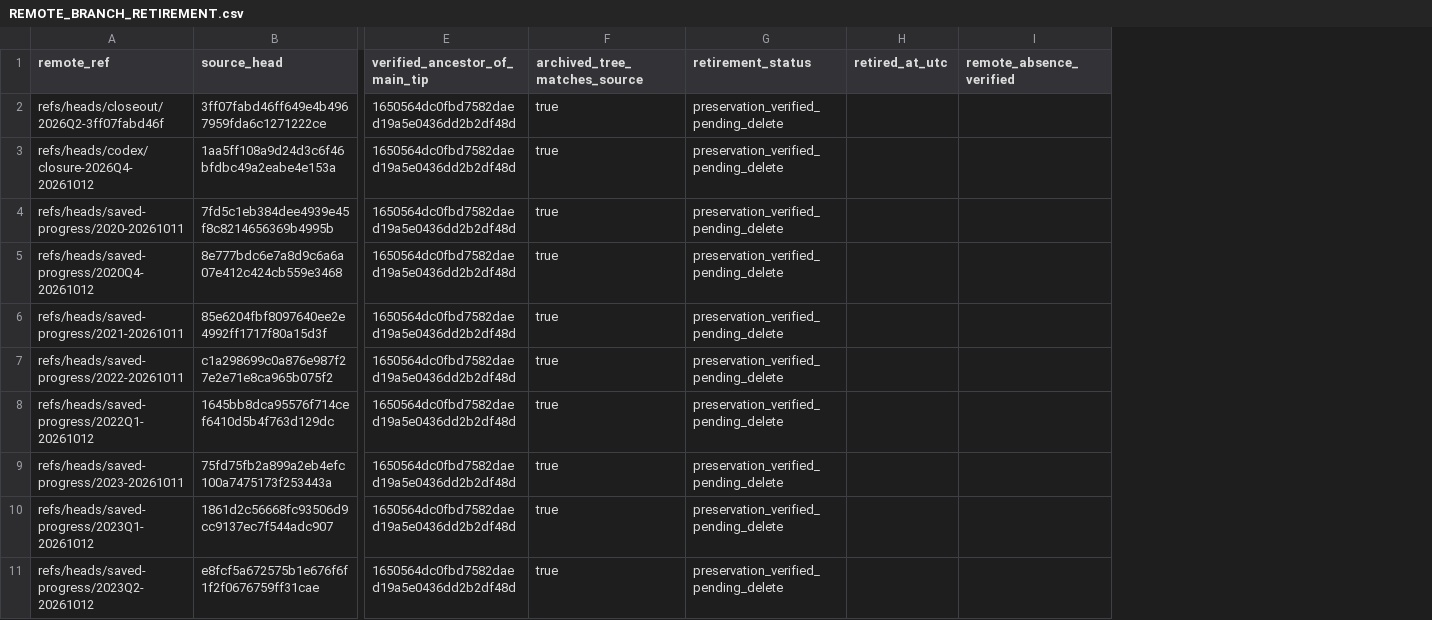
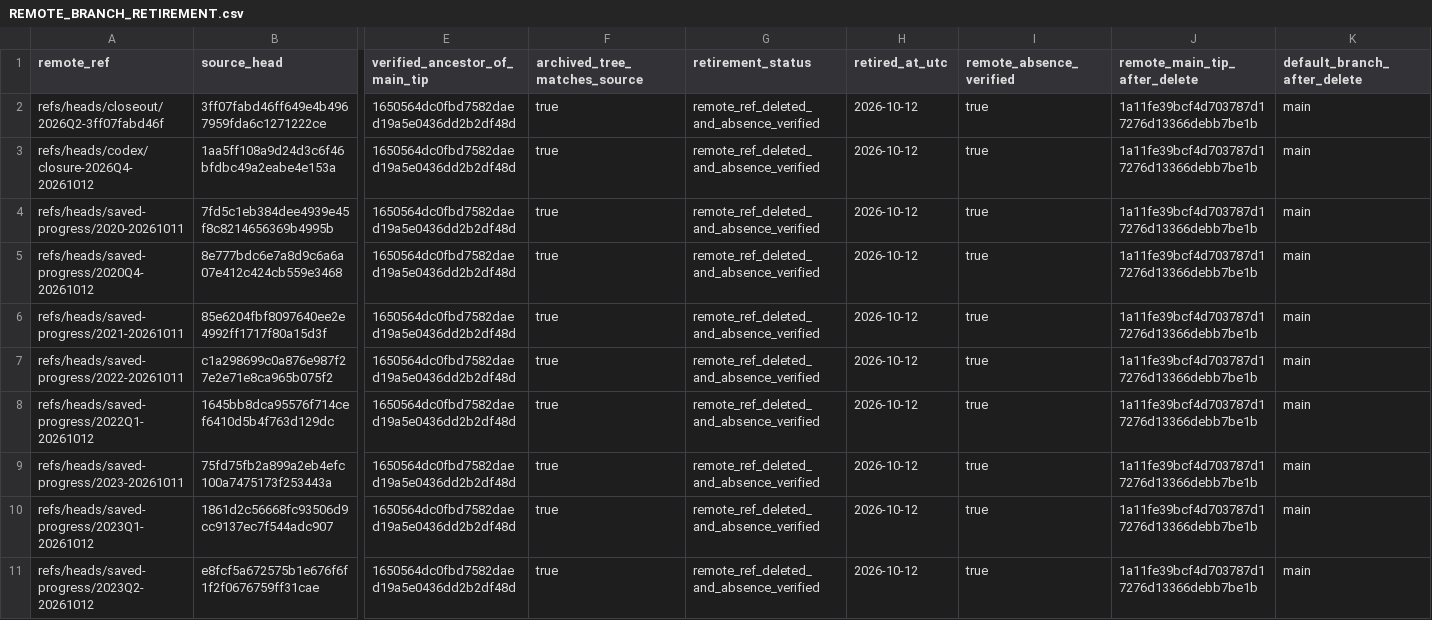
Before and after one commit to Betancourt1/mass-mobilization-dataset, a CSV file: integration/REMOTE_BRANCH_RETIREMENT.csv, drawn as a sheet; only a part is shown, gaps mark what is left out; the diff covers the shown part only; the diff names each change by its address in the sheet, - before the commit and + after, or states it on an @@ line.

Commit message:
Retire archived remote branches after preservation check

```diff
--- a/integration/REMOTE_BRANCH_RETIREMENT.csv
+++ b/integration/REMOTE_BRANCH_RETIREMENT.csv
+column J (remote_main_tip_after_delete), rows 2-11: all 1a11fe39bcf4d703787d17276d13366debb7be1b
+column K (default_branch_after_delete), rows 2-11: all main
-G2:G11 (retirement_status): preservation_verified_pending_delete
+G2:G11 (retirement_status): remote_ref_deleted_and_absence_verified
-H2:H11 (retired_at_utc): (empty)
+H2:H11 (retired_at_utc): 2026-10-12
-I2:I11 (remote_absence_verified): (empty)
+I2:I11 (remote_absence_verified): true
```
Also changed, not shown: 30 edited cells elsewhere in this file, 4 other files.
